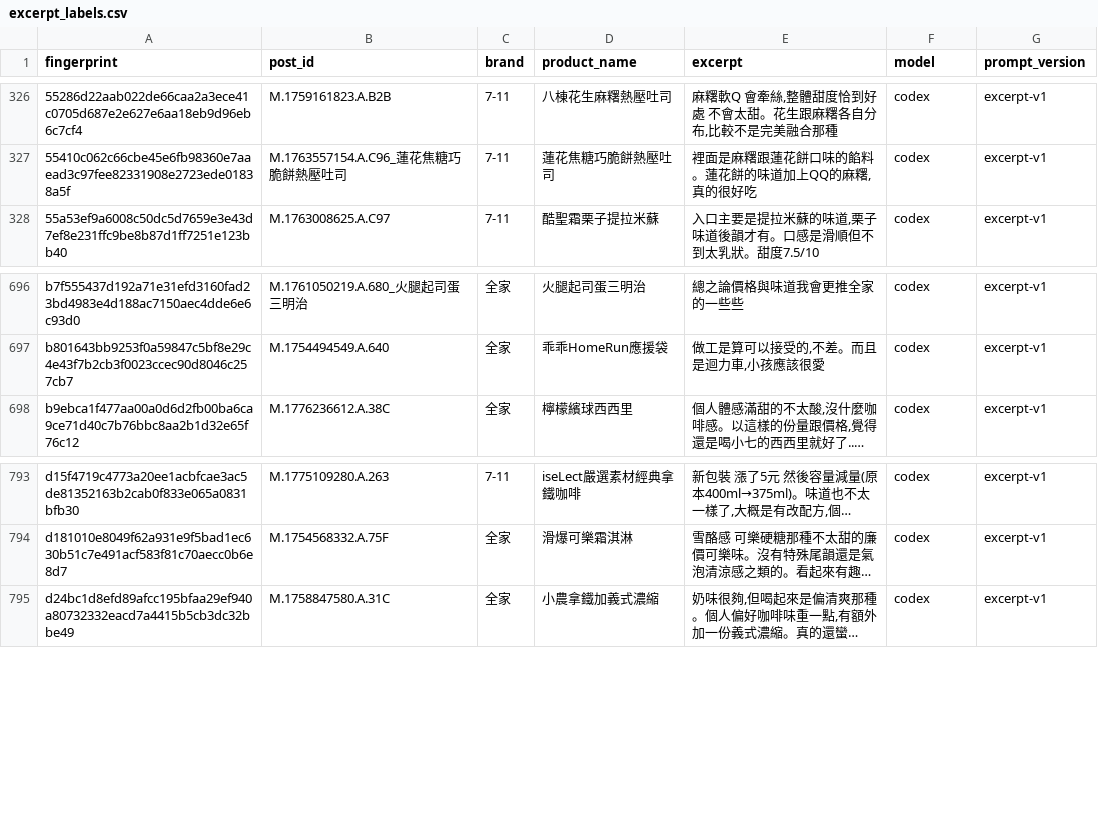
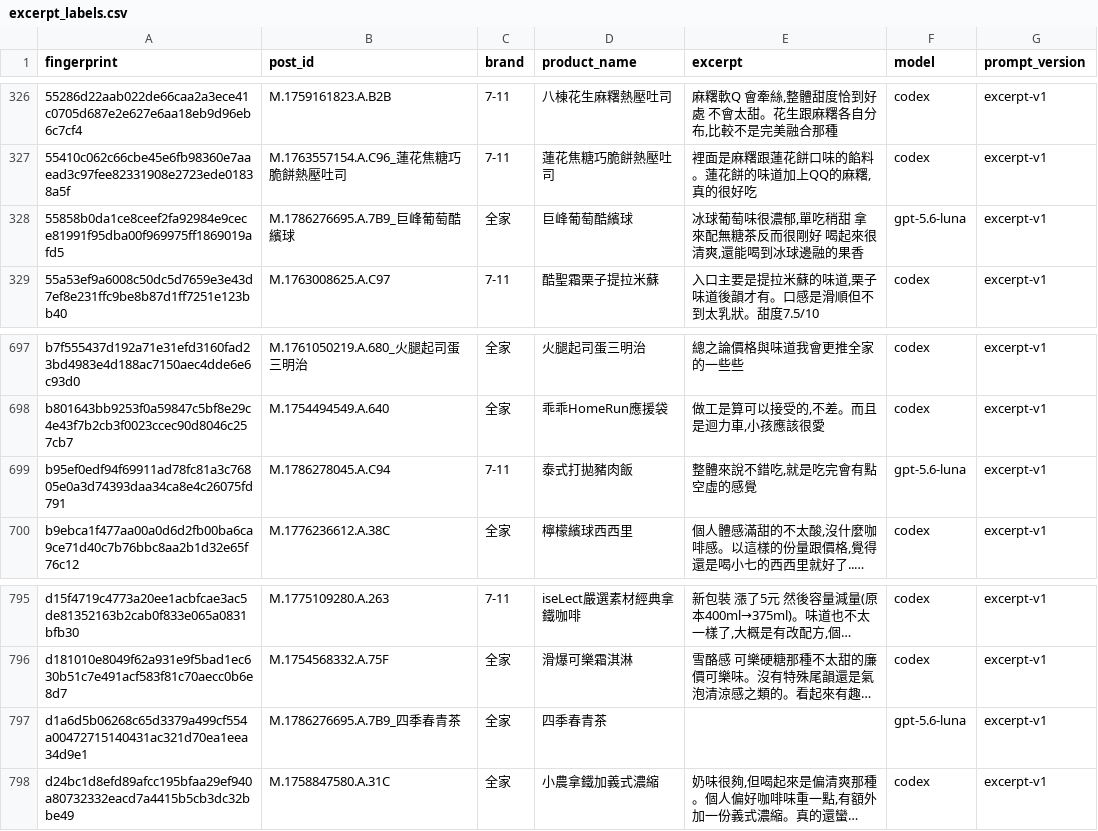
Before and after one commit to YuHsunWang/cvs-radar, a CSV file: data/labels/excerpt_labels.csv, drawn as a sheet; only a part is shown, gaps mark what is left out; long unchanged cells end in …; the diff names each change by its address in the sheet, - before the commit and + after, or states it on an @@ line.

```diff
--- a/data/labels/excerpt_labels.csv
+++ b/data/labels/excerpt_labels.csv
+row 328: 55858b0da1ce8ceef2fa92984e9cece81991f95dba00f969975ff1869019afd5 | M.1786276695.A.7B9_巨峰葡萄酷繽球 | 全家 | 巨峰葡萄酷繽球 | 冰球葡萄味很濃郁,單吃稍甜 拿來配無糖茶反而很剛好 喝起來很清爽,還能喝到冰球邊融的果香 | gpt-5.6-luna | excerpt-v1
+row 699: b95ef0edf94f69911ad78fc81a3c76805e0a3d74393daa34ca8e4c26075fd791 | M.1786278045.A.C94 | 7-11 | 泰式打拋豬肉飯 | 整體來說不錯吃,就是吃完會有點空虛的感覺 | gpt-5.6-luna | excerpt-v1
+row 797: d1a6d5b06268c65d3379a499cf554a00472715140431ac321d70ea1eea34d9e1 | M.1786276695.A.7B9_四季春青茶 | 全家 | 四季春青茶 |  | gpt-5.6-luna | excerpt-v1
```
Also changed, not shown: data/labels/comment_picks.csv, data/labels/product_name_labels.csv, 3 other files.
